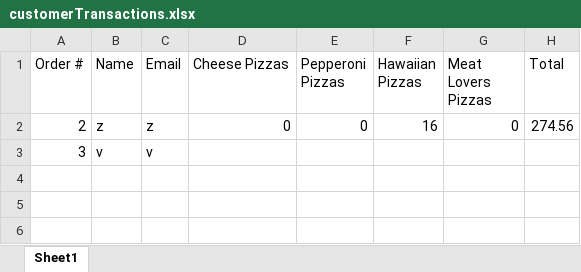
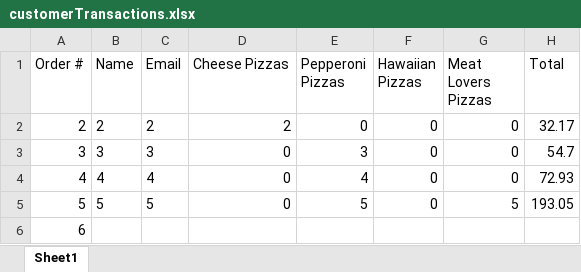
Before and after one commit to dac0d3/pythonWarriors, an Excel workbook: customerTransactions.xlsx, sheet Sheet1, drawn as a sheet; values as stored, in another font and other column widths than the file's, no borders; the diff names each change by its address in the sheet, - before the commit and + after, or states it on an @@ line.

```diff
--- a/customerTransactions.xlsx (sheet Sheet1)
+++ b/customerTransactions.xlsx (sheet Sheet1)
-B2 (Name): z
+B2 (Name): 2
-C2 (Email): z
+C2 (Email): 2
-D2 (Cheese Pizzas): 0
+D2 (Cheese Pizzas): 2
-F2 (Hawaiian Pizzas): 16
+F2 (Hawaiian Pizzas): 0
-H2 (Total): 274.56
+H2 (Total): 32.17
-B3 (Name): v
+B3 (Name): 3
-C3 (Email): v
+C3 (Email): 3
-D3 (Cheese Pizzas): (empty)
+D3 (Cheese Pizzas): 0
-E3 (Pepperoni Pizzas): (empty)
+E3 (Pepperoni Pizzas): 3
-F3 (Hawaiian Pizzas): (empty)
+F3 (Hawaiian Pizzas): 0
-G3 (Meat Lovers Pizzas): (empty)
+G3 (Meat Lovers Pizzas): 0
-H3 (Total): (empty)
+H3 (Total): 54.7
+row 4: 4 | 4 | 4 | 0 | 4 | 0 | 0 | 72.93
+row 5: 5 | 5 | 5 | 0 | 5 | 0 | 5 | 193.05
+row 6: 6
```
Also changed, not shown: pythonParlorInventory.xlsx, 2 other files.
